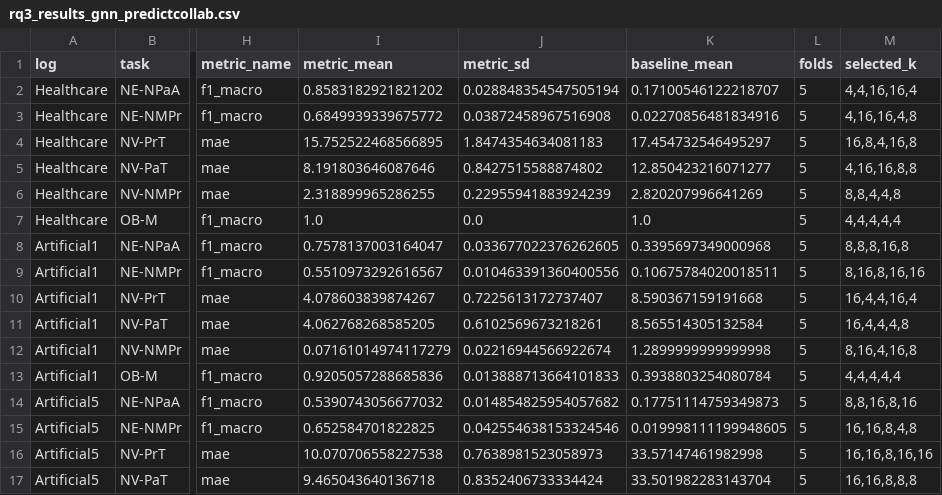
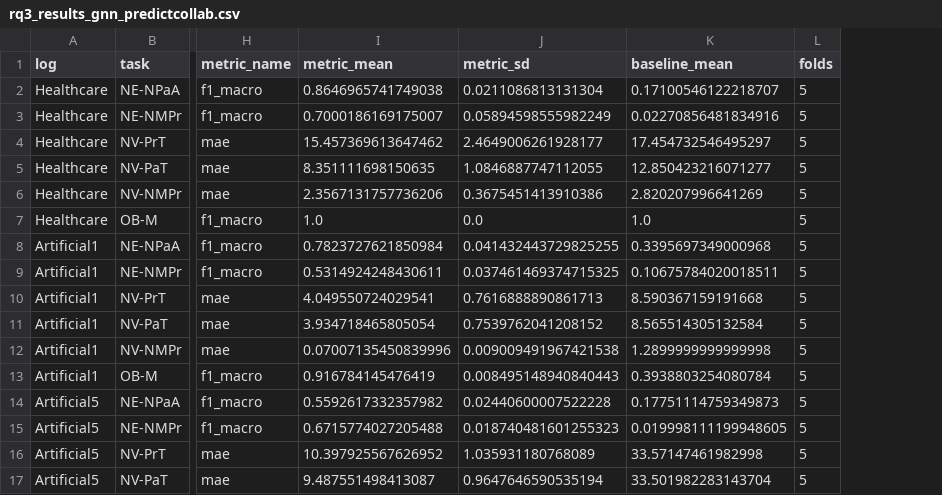
Before and after one commit to dcalegar/ocpm-collab-ppm, a CSV file: data/results/rq3_results_gnn_predictcollab.csv, drawn as a sheet; only a part is shown, gaps mark what is left out; the diff covers the shown part only; the diff names each change by its address in the sheet, - before the commit and + after, or states it on an @@ line.

```diff
--- a/data/results/rq3_results_gnn_predictcollab.csv
+++ b/data/results/rq3_results_gnn_predictcollab.csv
-column M (selected_k), rows 2-17: 4,4,16,16,4 | 4,16,16,4,8 | 16,8,4,16,8 | 4,16,16,8,8 | 8,8,4,4,8 | 4,4,4,4,4 | 8,8,8,16,8 | 8,16,8,16,16 | 16,4,4,16,4 | 16,4,4,4,8 | 8,16,4,16,8 | 4,4,4,4,4 | 8,8,16,8,16 | 16,16,8,4,8 | 16,16,8,16,16 | 16,16,8,8,8
-I2 (metric_mean): 0.8583182921821202
+I2 (metric_mean): 0.8646965741749038
-J2 (metric_sd): 0.028848354547505194
+J2 (metric_sd): 0.0211086813131304
-I3 (metric_mean): 0.6849939339675772
+I3 (metric_mean): 0.7000186169175007
-J3 (metric_sd): 0.03872458967516908
+J3 (metric_sd): 0.05894598555982249
-I4 (metric_mean): 15.752522468566895
+I4 (metric_mean): 15.457369613647462
-J4 (metric_sd): 1.8474354634081183
+J4 (metric_sd): 2.4649006261928177
-I5 (metric_mean): 8.191803646087646
+I5 (metric_mean): 8.351111698150635
-J5 (metric_sd): 0.8427515588874802
+J5 (metric_sd): 1.0846887747112055
-I6 (metric_mean): 2.318899965286255
+I6 (metric_mean): 2.3567131757736206
-J6 (metric_sd): 0.22955941883924239
+J6 (metric_sd): 0.3675451413910386
-I8 (metric_mean): 0.7578137003164047
+I8 (metric_mean): 0.7823727621850984
-J8 (metric_sd): 0.033677022376262605
+J8 (metric_sd): 0.041432443729825255
-I9 (metric_mean): 0.5510973292616567
+I9 (metric_mean): 0.5314924248430611
-J9 (metric_sd): 0.010463391360400556
+J9 (metric_sd): 0.037461469374715325
-I10 (metric_mean): 4.078603839874267
+I10 (metric_mean): 4.049550724029541
-J10 (metric_sd): 0.7225613172737407
+J10 (metric_sd): 0.7616888890861713
-I11 (metric_mean): 4.062768268585205
+I11 (metric_mean): 3.934718465805054
-J11 (metric_sd): 0.6102569673218261
+J11 (metric_sd): 0.7539762041208152
-I12 (metric_mean): 0.07161014974117279
+I12 (metric_mean): 0.07007135450839996
-J12 (metric_sd): 0.02216944566922674
+J12 (metric_sd): 0.009009491967421538
-I13 (metric_mean): 0.9205057288685836
+I13 (metric_mean): 0.916784145476419
-J13 (metric_sd): 0.013888713664101833
+J13 (metric_sd): 0.008495148940840443
-I14 (metric_mean): 0.5390743056677032
+I14 (metric_mean): 0.5592617332357982
-J14 (metric_sd): 0.014854825954057682
+J14 (metric_sd): 0.02440600007522228
-I15 (metric_mean): 0.652584701822825
+I15 (metric_mean): 0.6715774027205488
-J15 (metric_sd): 0.042554638153324546
+J15 (metric_sd): 0.018740481601255323
-I16 (metric_mean): 10.070706558227538
+I16 (metric_mean): 10.397925567626952
-J16 (metric_sd): 0.7638981523058973
+J16 (metric_sd): 1.035931180768089
-I17 (metric_mean): 9.465043640136718
+I17 (metric_mean): 9.487551498413087
-J17 (metric_sd): 0.8352406733334424
+J17 (metric_sd): 0.9647646590535194
```
Also changed, not shown: 14 edited cells elsewhere in this file, data/results/rq3_profile_gnn_predictcollab.csv, 4 other files.
